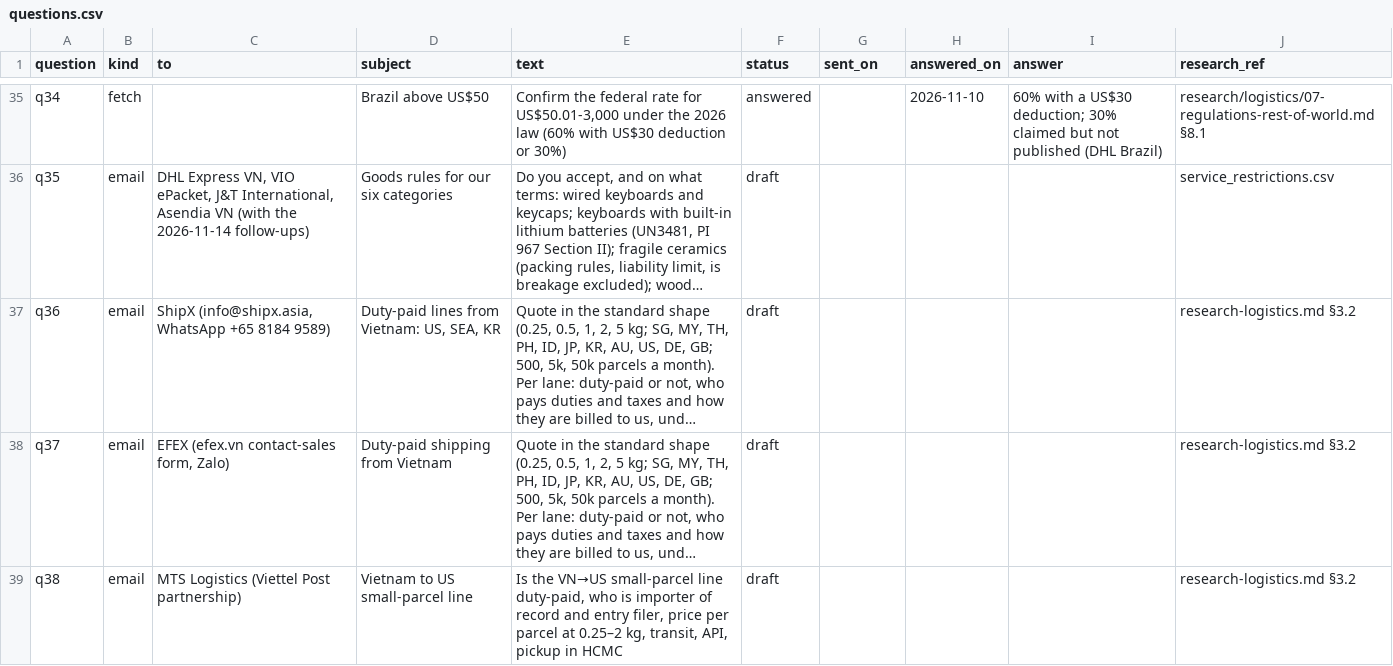
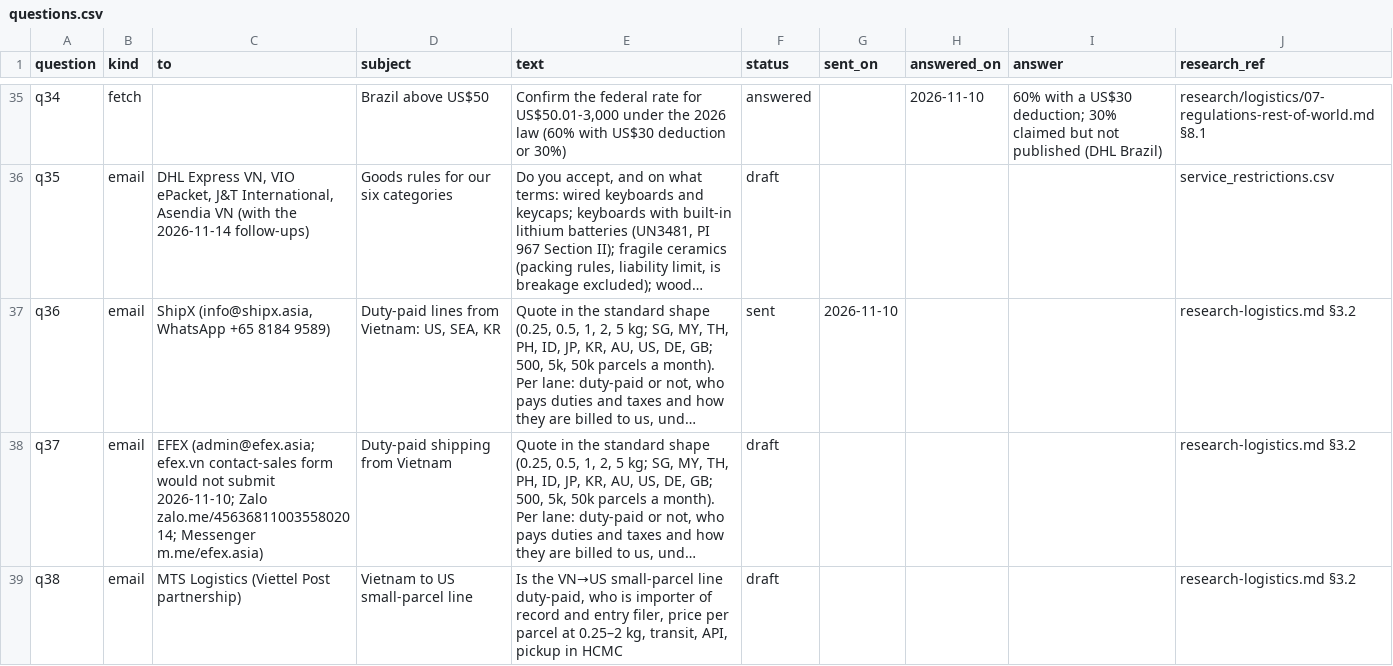
Before and after one commit to florianmarkusse/merchant-of-record, a CSV file: docs/markets/questions.csv, drawn as a sheet; only a part is shown, gaps mark what is left out; long unchanged cells end in …; the diff names each change by its address in the sheet, - before the commit and + after, or states it on an @@ line.

```diff
--- a/docs/markets/questions.csv
+++ b/docs/markets/questions.csv
-F37 (status): draft
+F37 (status): sent
-G37 (sent_on): (empty)
+G37 (sent_on): 2026-11-10
-C38 (to): EFEX (efex.vn contact-sales form, Zalo)
+C38 (to): EFEX (admin@efex.asia; efex.vn contact-sales form would not submit 2026-11-10; Zalo zalo.me/4563681100355802014; Messenger m.me/efex.asia)
```
Also changed, not shown: docs/markets/providers.csv, 1 other file.
